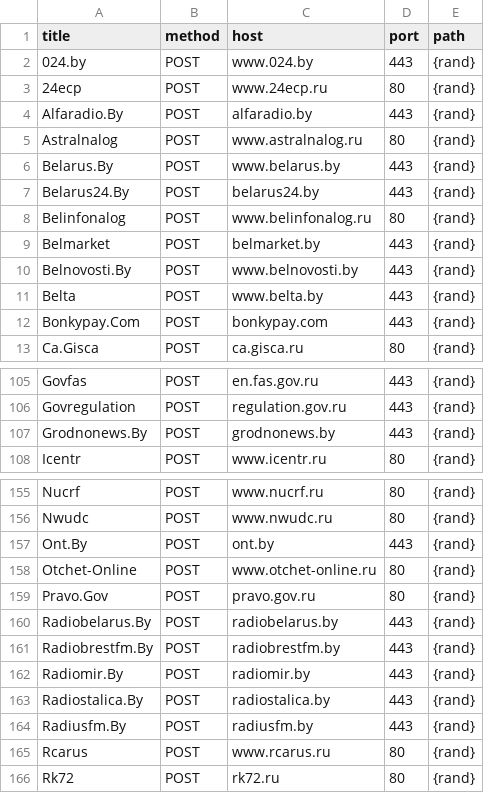
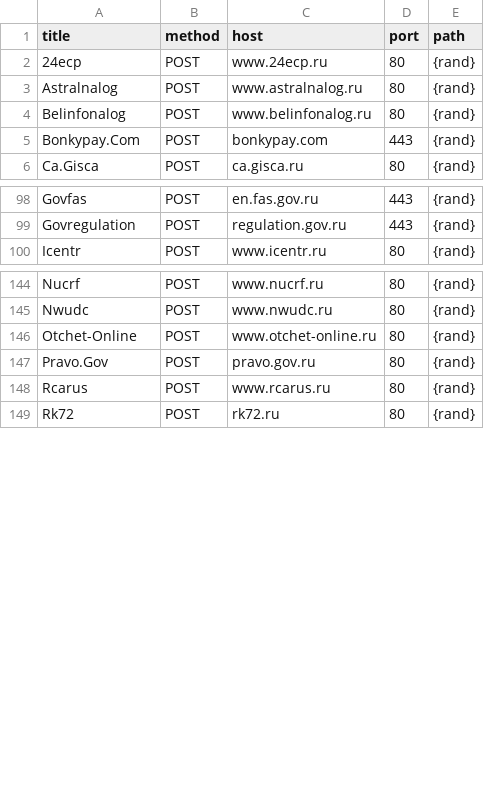
Before and after one commit to stopwarnow/stopwarnow.github.io, a CSV file: attacklist.csv, drawn as a sheet; only a part is shown, gaps mark what is left out; the diff covers the shown part only; the diff names each change by its address in the sheet, - before the commit and + after, or states it on an @@ line.

Commit message:
removed duplicate entries.

```diff
--- a/attacklist.csv
+++ b/attacklist.csv
-row 2: 024.by | POST | www.024.by | 443 | {rand}
-row 4: Alfaradio.By | POST | alfaradio.by | 443 | {rand}
-row 6: Belarus.By | POST | www.belarus.by | 443 | {rand}
-row 7: Belarus24.By | POST | belarus24.by | 443 | {rand}
-row 9: Belmarket | POST | belmarket.by | 443 | {rand}
-row 10: Belnovosti.By | POST | www.belnovosti.by | 443 | {rand}
-row 11: Belta | POST | www.belta.by | 443 | {rand}
-row 107: Grodnonews.By | POST | grodnonews.by | 443 | {rand}
-row 157: Ont.By | POST | ont.by | 443 | {rand}
-row 160: Radiobelarus.By | POST | radiobelarus.by | 443 | {rand}
-row 161: Radiobrestfm.By | POST | radiobrestfm.by | 443 | {rand}
-row 162: Radiomir.By | POST | radiomir.by | 443 | {rand}
-row 163: Radiostalica.By | POST | radiostalica.by | 443 | {rand}
-row 164: Radiusfm.By | POST | radiusfm.by | 443 | {rand}
```
Also changed, not shown: 9 removed rows and 1 edited cell elsewhere in this file.
